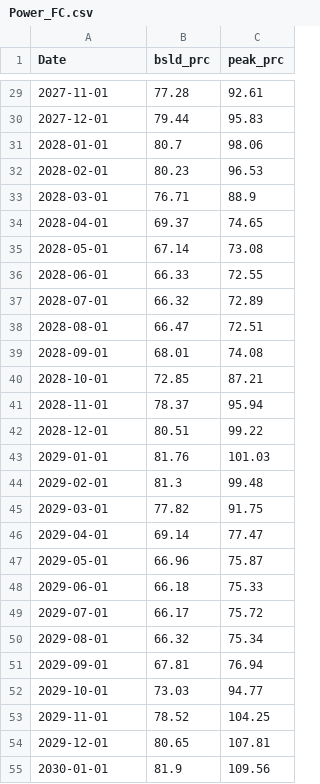
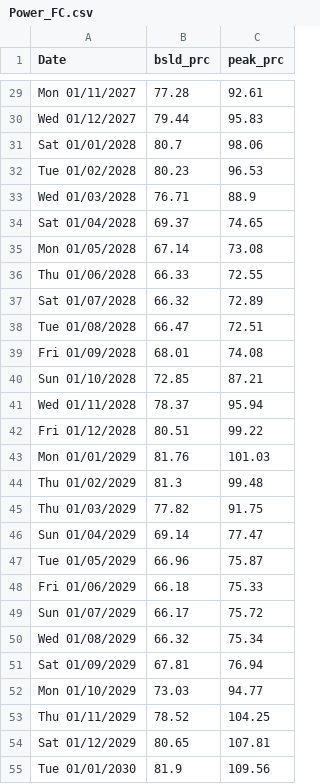
Before and after one commit to stevenstillstraining/plotly, a CSV file: Power/Power_FC.csv, drawn as a sheet; only a part is shown, gaps mark what is left out; the diff covers the shown part only.

```diff
--- a/Power/Power_FC.csv
+++ b/Power/Power_FC.csv
@@ -29,27 +29,27 @@ Date,bsld_prc,peak_prc
-2027-11-01,77.28,92.61
-2027-12-01,79.44,95.83
-2028-01-01,80.7,98.06
-2028-02-01,80.23,96.53
-2028-03-01,76.71,88.9
-2028-04-01,69.37,74.65
-2028-05-01,67.14,73.08
-2028-06-01,66.33,72.55
-2028-07-01,66.32,72.89
-2028-08-01,66.47,72.51
-2028-09-01,68.01,74.08
-2028-10-01,72.85,87.21
-2028-11-01,78.37,95.94
-2028-12-01,80.51,99.22
-2029-01-01,81.76,101.03
-2029-02-01,81.3,99.48
-2029-03-01,77.82,91.75
-2029-04-01,69.14,77.47
-2029-05-01,66.96,75.87
-2029-06-01,66.18,75.33
-2029-07-01,66.17,75.72
-2029-08-01,66.32,75.34
-2029-09-01,67.81,76.94
-2029-10-01,73.03,94.77
-2029-11-01,78.52,104.25
-2029-12-01,80.65,107.81
-2030-01-01,81.9,109.56
+Mon 01/11/2027,77.28,92.61
+Wed 01/12/2027,79.44,95.83
+Sat 01/01/2028,80.7,98.06
+Tue 01/02/2028,80.23,96.53
+Wed 01/03/2028,76.71,88.9
+Sat 01/04/2028,69.37,74.65
+Mon 01/05/2028,67.14,73.08
+Thu 01/06/2028,66.33,72.55
+Sat 01/07/2028,66.32,72.89
+Tue 01/08/2028,66.47,72.51
+Fri 01/09/2028,68.01,74.08
+Sun 01/10/2028,72.85,87.21
+Wed 01/11/2028,78.37,95.94
+Fri 01/12/2028,80.51,99.22
+Mon 01/01/2029,81.76,101.03
+Thu 01/02/2029,81.3,99.48
+Thu 01/03/2029,77.82,91.75
+Sun 01/04/2029,69.14,77.47
+Tue 01/05/2029,66.96,75.87
+Fri 01/06/2029,66.18,75.33
+Sun 01/07/2029,66.17,75.72
+Wed 01/08/2029,66.32,75.34
+Sat 01/09/2029,67.81,76.94
+Mon 01/10/2029,73.03,94.77
+Thu 01/11/2029,78.52,104.25
+Sat 01/12/2029,80.65,107.81
+Tue 01/01/2030,81.9,109.56
```
Also changed, not shown: 1 added row, 1 removed row and 44 edited cells elsewhere in this file, 2 other files.
